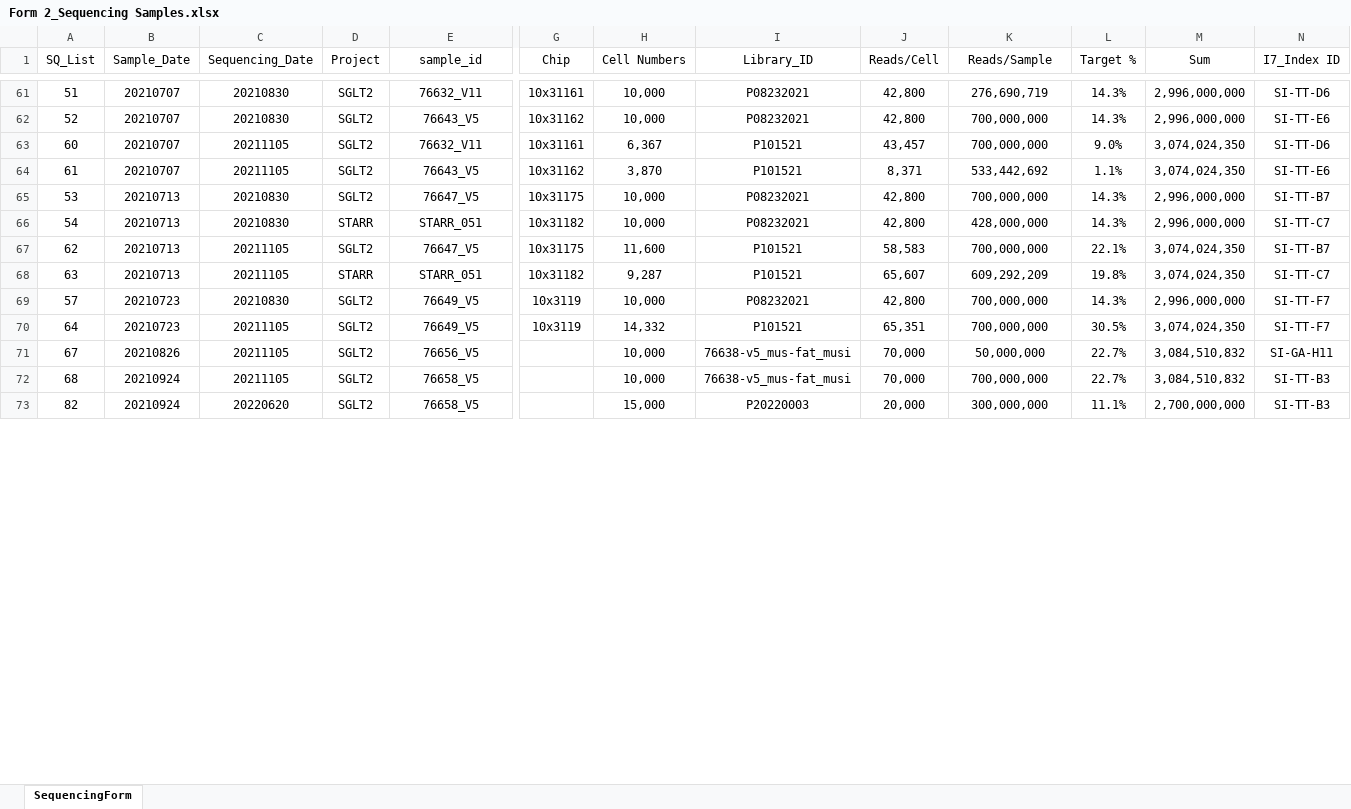
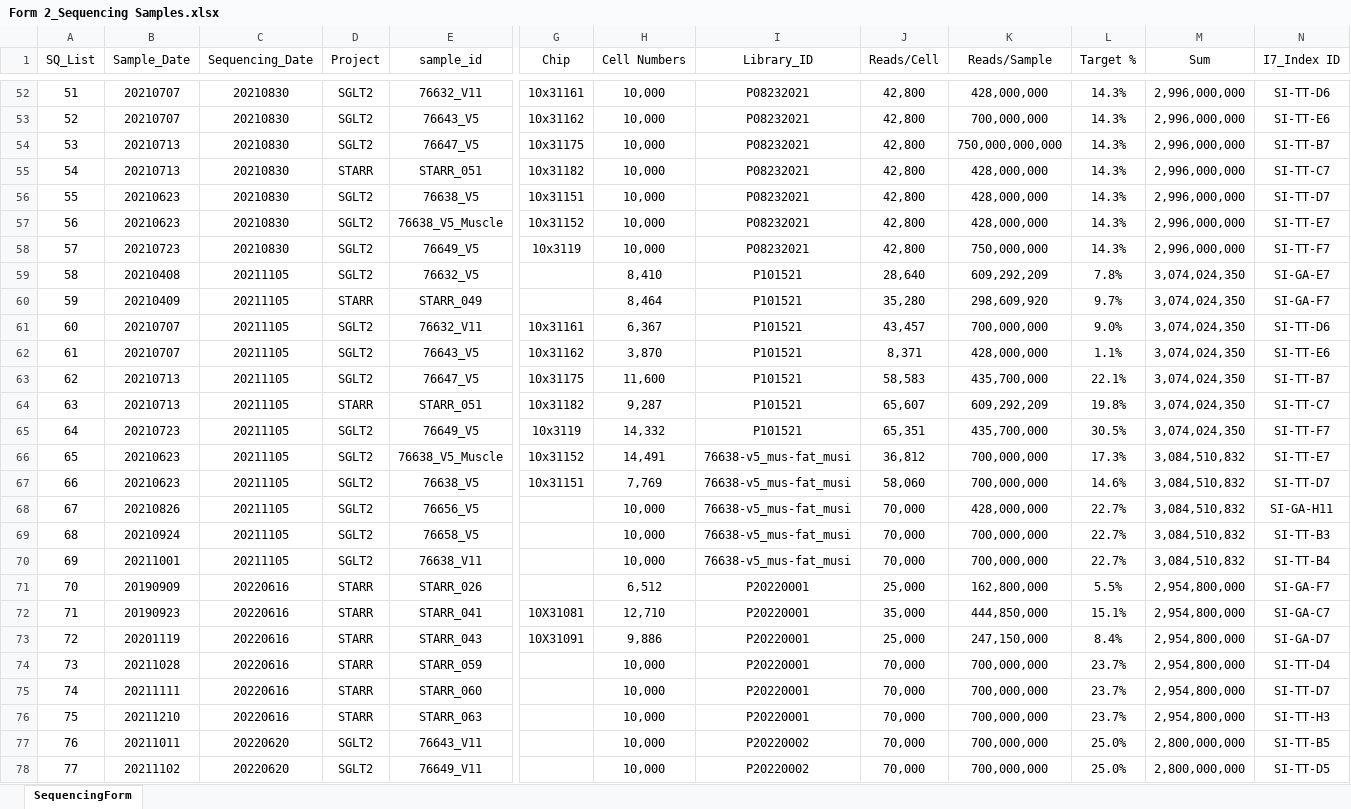
Before and after one commit to dnarna909/UTHSC_cellranger_codes_files, an Excel workbook: ExperimentSummaryFiles/Form 2_Sequencing Samples.xlsx, sheet SequencingForm, drawn as a sheet; only a part is shown, gaps mark what is left out; the shorter side is filled out with more unchanged rows; values as stored, in another font and other column widths than the file's, no borders; table styles not drawn; removed rows and columns are numbered as before the commit, all else as after; rows hold the shown columns only; the diff covers the shown part only; the diff names each change by its address in the sheet, - before the commit and + after, or states it on an @@ line.

```diff
--- a/ExperimentSummaryFiles/Form 2_Sequencing Samples.xlsx (sheet SequencingForm)
+++ b/ExperimentSummaryFiles/Form 2_Sequencing Samples.xlsx (sheet SequencingForm)
-K52 (Reads/Sample): 276,690,719
+K52 (Reads/Sample): 428,000,000
+row 54: 53 | 20210713 | 20210830 | SGLT2 | 76647_V5 | 10x31175 | 10,000 | P08232021 | 42,800 | 750,000,000,000 | 14.3% | 2,996,000,000 | SI-TT-B7
@@ row 66 moved to row 55: 54 @@
+row 56: 55 | 20210623 | 20210830 | SGLT2 | 76638_V5 | 10x31151 | 10,000 | P08232021 | 42,800 | 428,000,000 | 14.3% | 2,996,000,000 | SI-TT-D7
+row 57: 56 | 20210623 | 20210830 | SGLT2 | 76638_V5_Muscle | 10x31152 | 10,000 | P08232021 | 42,800 | 428,000,000 | 14.3% | 2,996,000,000 | SI-TT-E7
+row 58: 57 | 20210723 | 20210830 | SGLT2 | 76649_V5 | 10x3119 | 10,000 | P08232021 | 42,800 | 750,000,000 | 14.3% | 2,996,000,000 | SI-TT-F7
+row 59: 58 | 20210408 | 20211105 | SGLT2 | 76632_V5 |  | 8,410 | P101521 | 28,640 | 609,292,209 | 7.8% | 3,074,024,350 | SI-GA-E7
@@ row 48 moved to row 60: 59 @@
-K62 (Reads/Sample): 533,442,692
+K62 (Reads/Sample): 428,000,000
-row 65: 53 | 20210713 | 20210830 | SGLT2 | 76647_V5 | 10x31175 | 10,000 | P08232021 | 42,800 | 700,000,000 | 14.3% | 2,996,000,000 | SI-TT-B7
-K63 (Reads/Sample): 700,000,000
+K63 (Reads/Sample): 435,700,000
-row 69: 57 | 20210723 | 20210830 | SGLT2 | 76649_V5 | 10x3119 | 10,000 | P08232021 | 42,800 | 700,000,000 | 14.3% | 2,996,000,000 | SI-TT-F7
-K65 (Reads/Sample): 700,000,000
+K65 (Reads/Sample): 435,700,000
+row 66: 65 | 20210623 | 20211105 | SGLT2 | 76638_V5_Muscle | 10x31152 | 14,491 | 76638-v5_mus-fat_musi | 36,812 | 700,000,000 | 17.3% | 3,084,510,832 | SI-TT-E7
+row 67: 66 | 20210623 | 20211105 | SGLT2 | 76638_V5 | 10x31151 | 7,769 | 76638-v5_mus-fat_musi | 58,060 | 700,000,000 | 14.6% | 3,084,510,832 | SI-TT-D7
-K68 (Reads/Sample): 50,000,000
+K68 (Reads/Sample): 428,000,000
@@ row 74 moved to row 70: 69 @@
@@ row 31 moved to row 71: 70 @@
@@ row 33 moved to row 72: 71 @@
@@ row 43 moved to row 73: 72 @@
@@ row 79 moved to row 74: 73 @@
@@ row 83 moved to row 75: 74 @@
@@ row 91 moved to row 76: 75 @@
@@ row 76 moved to row 77: 76 @@
@@ row 80 moved to row 78: 77 @@
```
Also changed, not shown: 1 added row, 6 removed rows and 56 moved rows elsewhere in this sheet, formulas that keep their value, 2 other files.
